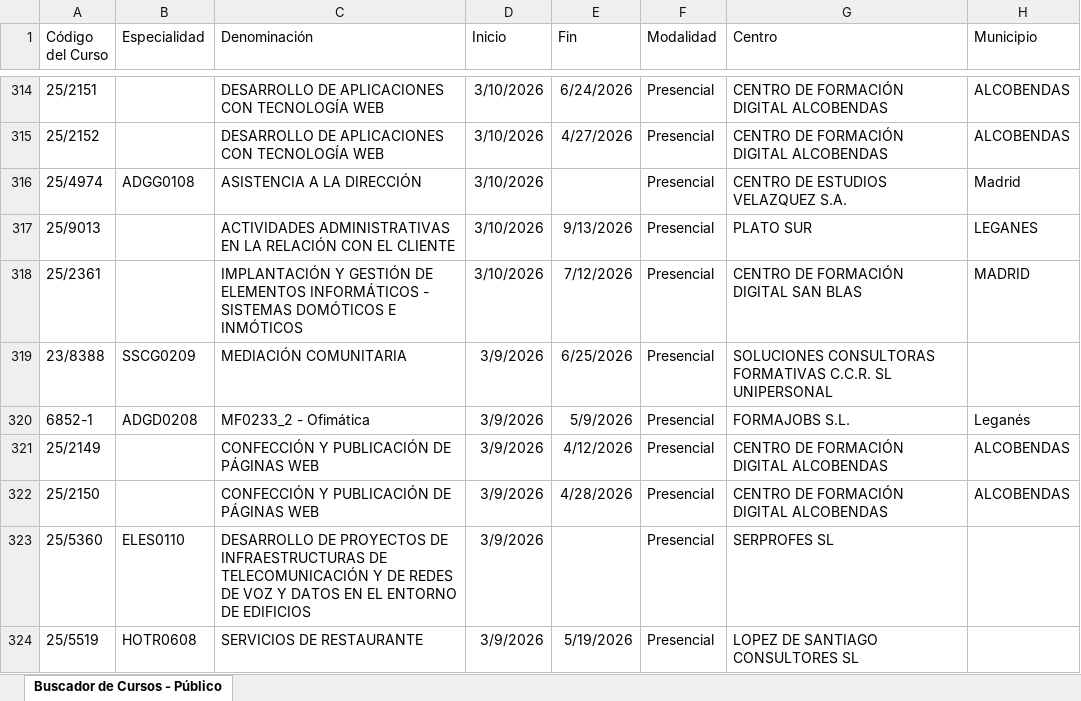
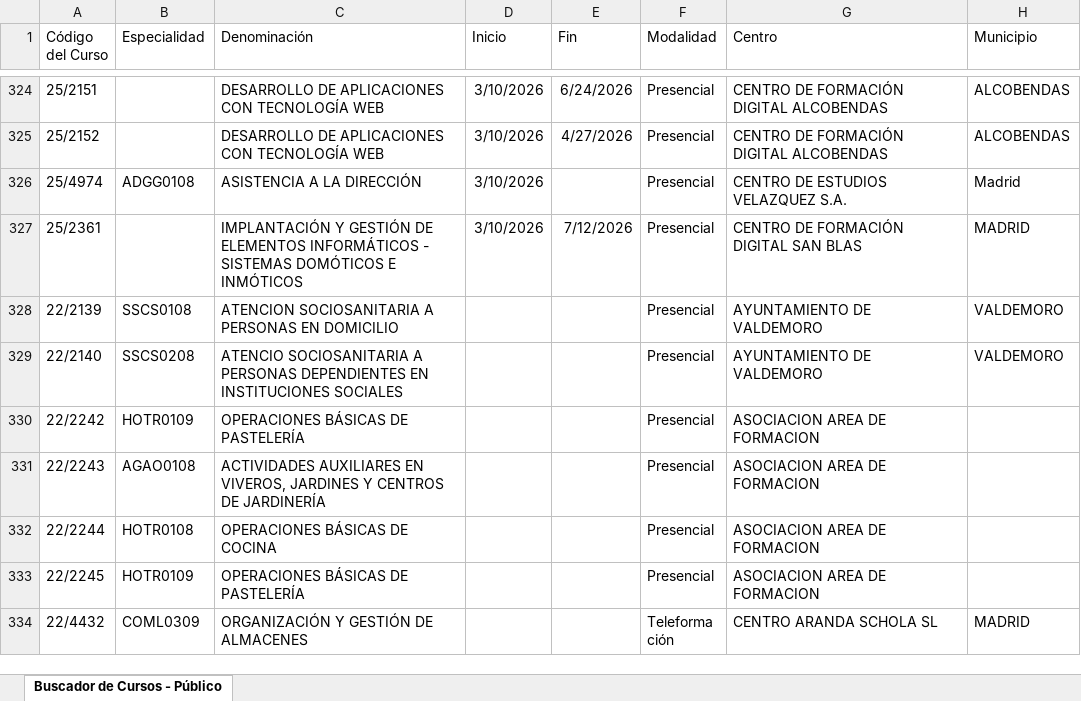
Before and after one commit to adavesik/cursos-de-formacion-SEPE, an Excel workbook: public/madrid_cursos.xlsx, sheet Buscador de Cursos - Público, drawn as a sheet; only a part is shown, gaps mark what is left out; the shorter side is filled out with more unchanged rows; values as stored, in another font and other column widths than the file's, no borders; removed rows and columns are numbered as before the commit, all else as after; the diff covers the shown part only; the diff names each change by its address in the sheet, - before the commit and + after, or states it on an @@ line.

```diff
--- a/public/madrid_cursos.xlsx (sheet Buscador de Cursos - Público)
+++ b/public/madrid_cursos.xlsx (sheet Buscador de Cursos - Público)
-row 317: 25/9013 |  | ACTIVIDADES ADMINISTRATIVAS EN LA RELACIÓN CON EL CLIENTE | 3/10/2026 | 9/13/2026 | Presencial | PLATO SUR | LEGANES
-row 319: 23/8388 | SSCG0209 | MEDIACIÓN COMUNITARIA | 3/9/2026 | 6/25/2026 | Presencial | SOLUCIONES CONSULTORAS FORMATIVAS C.C.R. SL UNIPERSONAL
-row 320: 6852-1 | ADGD0208 | MF0233_2 - Ofimática | 3/9/2026 | 5/9/2026 | Presencial | FORMAJOBS S.L. | Leganés
-row 321: 25/2149 |  | CONFECCIÓN Y PUBLICACIÓN DE PÁGINAS WEB | 3/9/2026 | 4/12/2026 | Presencial | CENTRO DE FORMACIÓN DIGITAL ALCOBENDAS | ALCOBENDAS
-row 322: 25/2150 |  | CONFECCIÓN Y PUBLICACIÓN DE PÁGINAS WEB | 3/9/2026 | 4/28/2026 | Presencial | CENTRO DE FORMACIÓN DIGITAL ALCOBENDAS | ALCOBENDAS
-row 323: 25/5360 | ELES0110 | DESARROLLO DE PROYECTOS DE INFRAESTRUCTURAS DE TELECOMUNICACIÓN Y DE REDES DE VOZ Y DATOS EN EL ENTORNO DE EDIFICIOS | 3/9/2026 |  | Presencial | SERPROFES SL
-row 324: 25/5519 | HOTR0608 | SERVICIOS DE RESTAURANTE | 3/9/2026 | 5/19/2026 | Presencial | LOPEZ DE SANTIAGO CONSULTORES SL
```
Also changed, not shown: 11 added rows and 14 removed rows elsewhere in this sheet.
